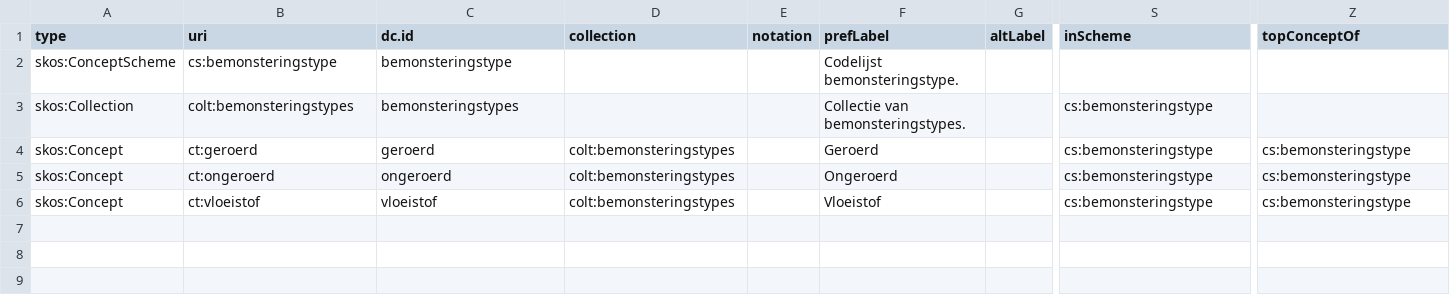
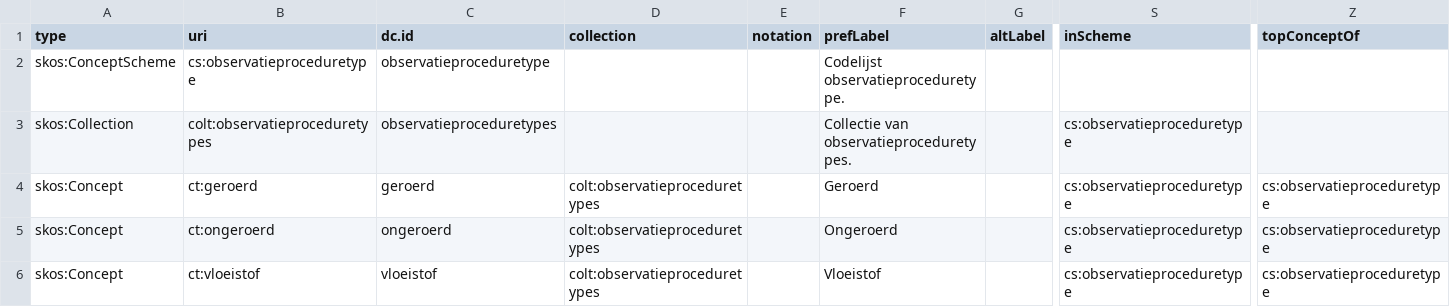
Before and after one commit to bodemenondergrond/codelijst-observatieproceduretype, a CSV file: src/main/resources/source/codelijst_source.csv, drawn as a sheet; only a part is shown, gaps mark what is left out; removed rows and columns are numbered as before the commit, all else as after; rows hold the shown columns only; the diff names each change by its address in the sheet, - before the commit and + after, or states it on an @@ line.

```diff
--- a/src/main/resources/source/codelijst_source.csv
+++ b/src/main/resources/source/codelijst_source.csv
-B2 (uri): cs:bemonsteringstype
+B2 (uri): cs:observatieproceduretype
-C2 (dc.id): bemonsteringstype
+C2 (dc.id): observatieproceduretype
-F2 (prefLabel): Codelijst bemonsteringstype.
+F2 (prefLabel): Codelijst observatieproceduretype.
-row 3: skos:Collection | colt:bemonsteringstypes | bemonsteringstypes |  |  | Collectie van bemonsteringstypes. |  | cs:bemonsteringstype
+row 3: skos:Collection | colt:observatieproceduretypes | observatieproceduretypes |  |  | Collectie van observatieproceduretypes. |  | cs:observatieproceduretype
-D4:D6 (collection): colt:bemonsteringstypes
+D4:D6 (collection): colt:observatieproceduretypes
-S4:S6 (inScheme): cs:bemonsteringstype
+S4:S6 (inScheme): cs:observatieproceduretype
-Z4:Z6 (topConceptOf): cs:bemonsteringstype
+Z4:Z6 (topConceptOf): cs:observatieproceduretype
```
Also changed, not shown: src/main/resources/source/catalog_source.csv, src/main/resources/source/dataset_source.csv, 12 other files.
